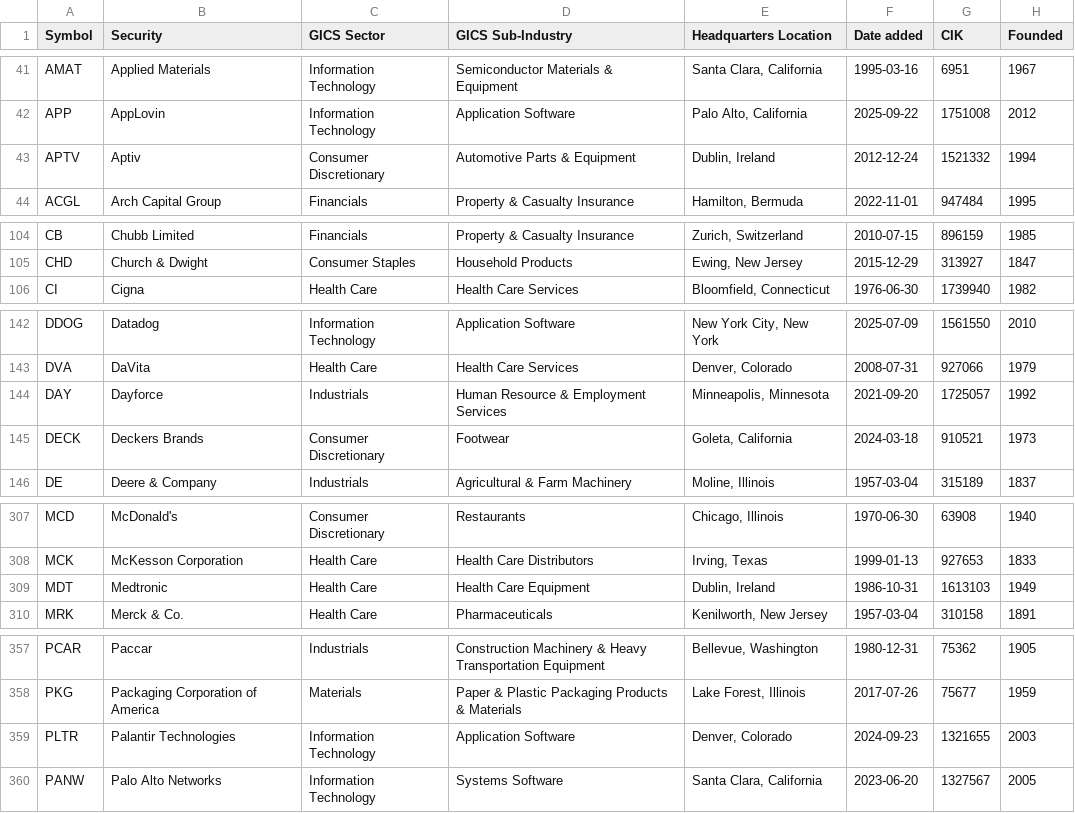
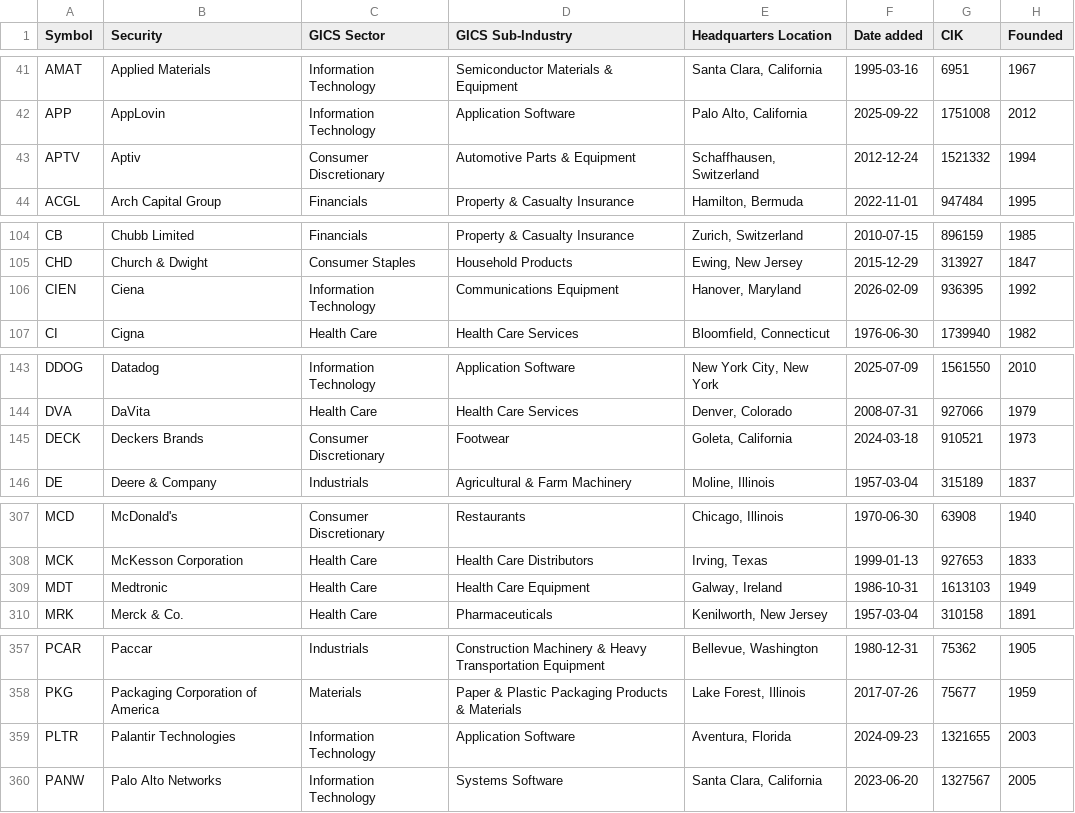
Before and after one commit to PAT0216/paper-trader, a CSV file: data/sp500_current.csv, drawn as a sheet; only a part is shown, gaps mark what is left out.

```diff
--- a/data/sp500_current.csv
+++ b/data/sp500_current.csv
@@ -42,3 +42,3 @@ AMAT,Applied Materials,Information Technology,Semiconductor Materials & Equipmen
 APP,AppLovin,Information Technology,Application Software,"Palo Alto, California",2025-09-22,1751008,2012
-APTV,Aptiv,Consumer Discretionary,Automotive Parts & Equipment,"Dublin, Ireland",2012-12-24,1521332,1994
+APTV,Aptiv,Consumer Discretionary,Automotive Parts & Equipment,"Schaffhausen, Switzerland",2012-12-24,1521332,1994
 ACGL,Arch Capital Group,Financials,Property & Casualty Insurance,"Hamilton, Bermuda",2022-11-01,947484,1995
@@ -105,2 +105,3 @@ CB,Chubb Limited,Financials,Property & Casualty Insurance,"Zurich, Switzerland",
 CHD,Church & Dwight,Consumer Staples,Household Products,"Ewing, New Jersey",2015-12-29,313927,1847
+CIEN,Ciena,Information Technology,Communications Equipment,"Hanover, Maryland",2026-02-09,936395,1992
 CI,Cigna,Health Care,Health Care Services,"Bloomfield, Connecticut",1976-06-30,1739940,1982
@@ -143,3 +144,2 @@ DDOG,Datadog,Information Technology,Application Software,"New York City, New Yor
 DVA,DaVita,Health Care,Health Care Services,"Denver, Colorado",2008-07-31,927066,1979
-DAY,Dayforce,Industrials,Human Resource & Employment Services,"Minneapolis, Minnesota",2021-09-20,1725057,1992
 DECK,Deckers Brands,Consumer Discretionary,Footwear,"Goleta, California",2024-03-18,910521,1973
@@ -308,3 +308,3 @@ MCD,McDonald's,Consumer Discretionary,Restaurants,"Chicago, Illinois",1970-06-30
 MCK,McKesson Corporation,Health Care,Health Care Distributors,"Irving, Texas",1999-01-13,927653,1833
-MDT,Medtronic,Health Care,Health Care Equipment,"Dublin, Ireland",1986-10-31,1613103,1949
+MDT,Medtronic,Health Care,Health Care Equipment,"Galway, Ireland",1986-10-31,1613103,1949
 MRK,Merck & Co.,Health Care,Pharmaceuticals,"Kenilworth, New Jersey",1957-03-04,310158,1891
@@ -358,3 +358,3 @@ PCAR,Paccar,Industrials,Construction Machinery & Heavy Transportation Equipment,
 PKG,Packaging Corporation of America,Materials,Paper & Plastic Packaging Products & Materials,"Lake Forest, Illinois",2017-07-26,75677,1959
-PLTR,Palantir Technologies,Information Technology,Application Software,"Denver, Colorado",2024-09-23,1321655,2003
+PLTR,Palantir Technologies,Information Technology,Application Software,"Aventura, Florida",2024-09-23,1321655,2003
 PANW,Palo Alto Networks,Information Technology,Systems Software,"Santa Clara, California",2023-06-20,1327567,2005
```
Also changed, not shown: 1 other file.
